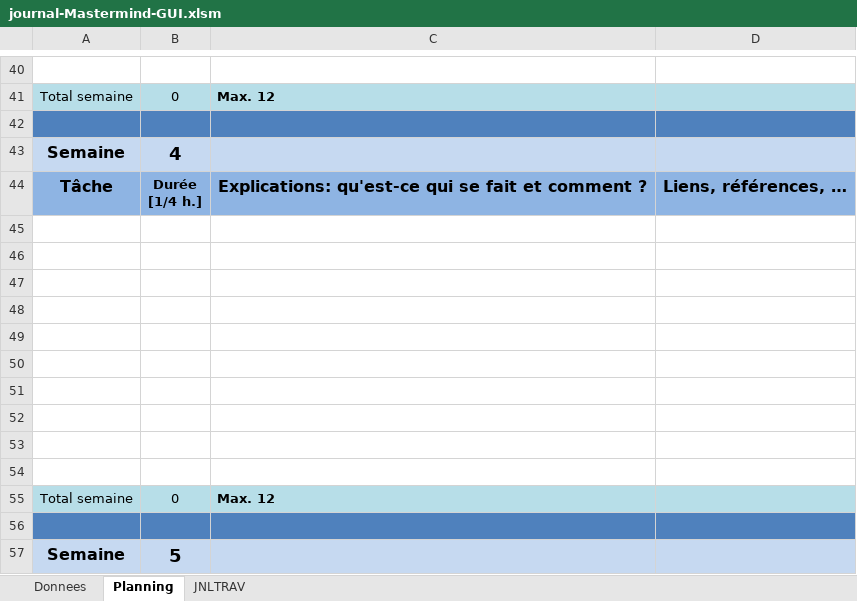
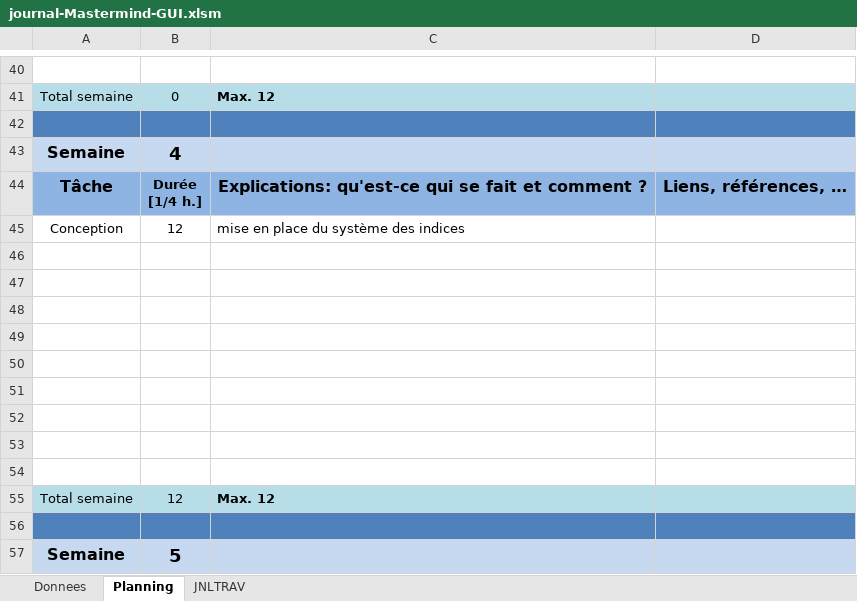
Before and after one commit to DanyCarn/Mastermind-GUI, an Excel workbook: journal-Mastermind-GUI.xlsm, sheet Planning, drawn as a sheet; only a part is shown, gaps mark what is left out; values as stored, in another font and other column widths than the file's, no borders; charts and pictures not drawn; removed rows and columns are numbered as before the commit, all else as after; the diff names each change by its address in the sheet, - before the commit and + after, or states it on an @@ line.

```diff
--- a/journal-Mastermind-GUI.xlsm (sheet Planning)
+++ b/journal-Mastermind-GUI.xlsm (sheet Planning)
+row 45: Conception | 12 | mise en place du système des indices
-row 54: (empty)
-B55: 0
+B55: 12
```
Also changed, not shown: sheet JNLTRAV, charts or pictures, 11 other files.
